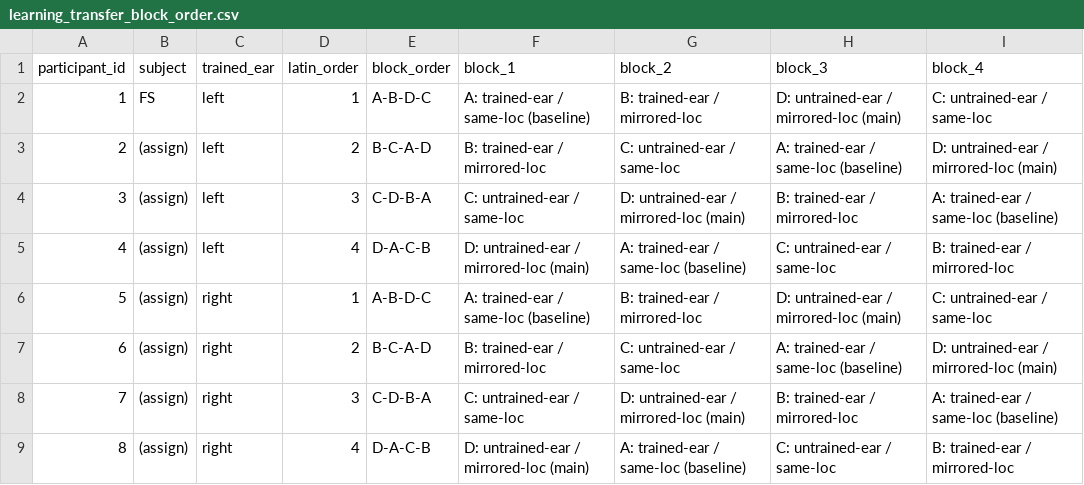
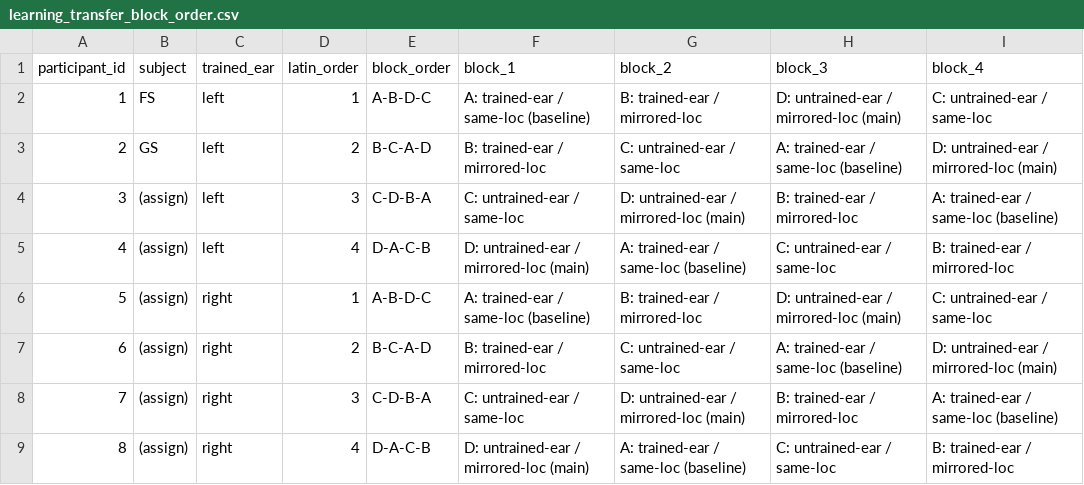
Before and after one commit to pfriedrich-hub/hrtf_relearning, a CSV file: hrtf_relearning/experiment/protocols/learning_transfer/learning_transfer_block_order.csv, drawn as a sheet.

```diff
--- a/hrtf_relearning/experiment/protocols/learning_transfer/learning_transfer_block_order.csv
+++ b/hrtf_relearning/experiment/protocols/learning_transfer/learning_transfer_block_order.csv
@@ -2,3 +2,3 @@ participant_id,subject,trained_ear,latin_order,block_order,block_1,block_2,block
 1,FS,left,1,A-B-D-C,A: trained-ear / same-loc (baseline),B: trained-ear / mirrored-loc,D: untrained-ear / mirrored-loc (main),C: untrained-ear / same-loc
-2,(assign),left,2,B-C-A-D,B: trained-ear / mirrored-loc,C: untrained-ear / same-loc,A: trained-ear / same-loc (baseline),D: untrained-ear / mirrored-loc (main)
+2,GS,left,2,B-C-A-D,B: trained-ear / mirrored-loc,C: untrained-ear / same-loc,A: trained-ear / same-loc (baseline),D: untrained-ear / mirrored-loc (main)
 3,(assign),left,3,C-D-B-A,C: untrained-ear / same-loc,D: untrained-ear / mirrored-loc (main),B: trained-ear / mirrored-loc,A: trained-ear / same-loc (baseline)
```
Also changed, not shown: 1 other file.
